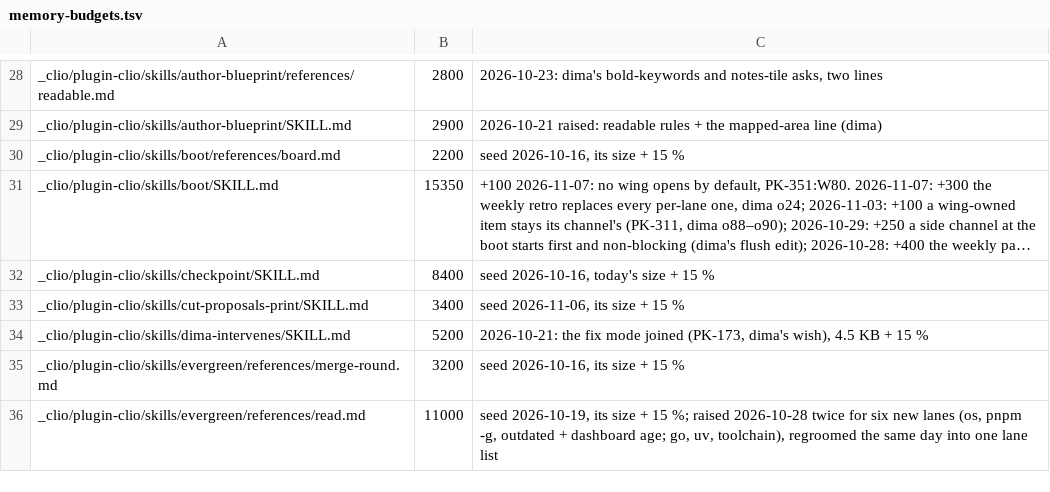
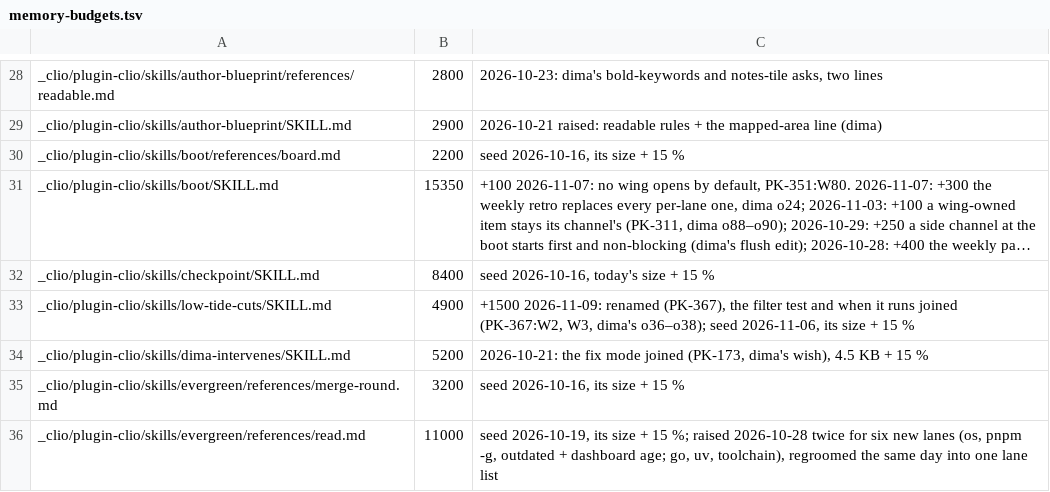
Before and after one commit to dvakatsiienko/frame, a TSV file: recipes/nurture-memory/scripts/memory-budgets.tsv, drawn as a sheet; only a part is shown, gaps mark what is left out; long unchanged cells end in …; removed rows and columns are numbered as before the commit, all else as after; the diff names each change by its address in the sheet, - before the commit and + after, or states it on an @@ line.

Commit message:
📜 clio: low-tide-cuts weighs what stays and runs at every low tide
- skill renamed cut-proposals-print → low-tide-cuts (PK-367, dima o10)
- the filter test: planned work re-passes worth it against today's door; built work also needs one real use in 30 days, a run that ran; rare-by-design things keep the exemption (o36)
- when it runs: every low tide over the next step's planned tickets, every milestone close, his ask (o37); its own skill (o38)
- low-tide: the cut pass before the next big step; habit-dima-comms points to the new name; budget row

quotes: shown

Agent: clio-wing-3 · Claude Opus 5.5

```diff
--- a/recipes/nurture-memory/scripts/memory-budgets.tsv
+++ b/recipes/nurture-memory/scripts/memory-budgets.tsv
-row 33: _clio/plugin-clio/skills/cut-proposals-print/SKILL.md | 3400 | seed 2026-11-06, its size + 15 %
+row 33: _clio/plugin-clio/skills/low-tide-cuts/SKILL.md | 4900 | +1500 2026-11-09: renamed (PK-367), the filter test and when it runs joined (PK-367:W2, W3, dima's o36–o38); seed 2026-11-06, its size + 15 %
```
Also changed, not shown: 4 other files.
